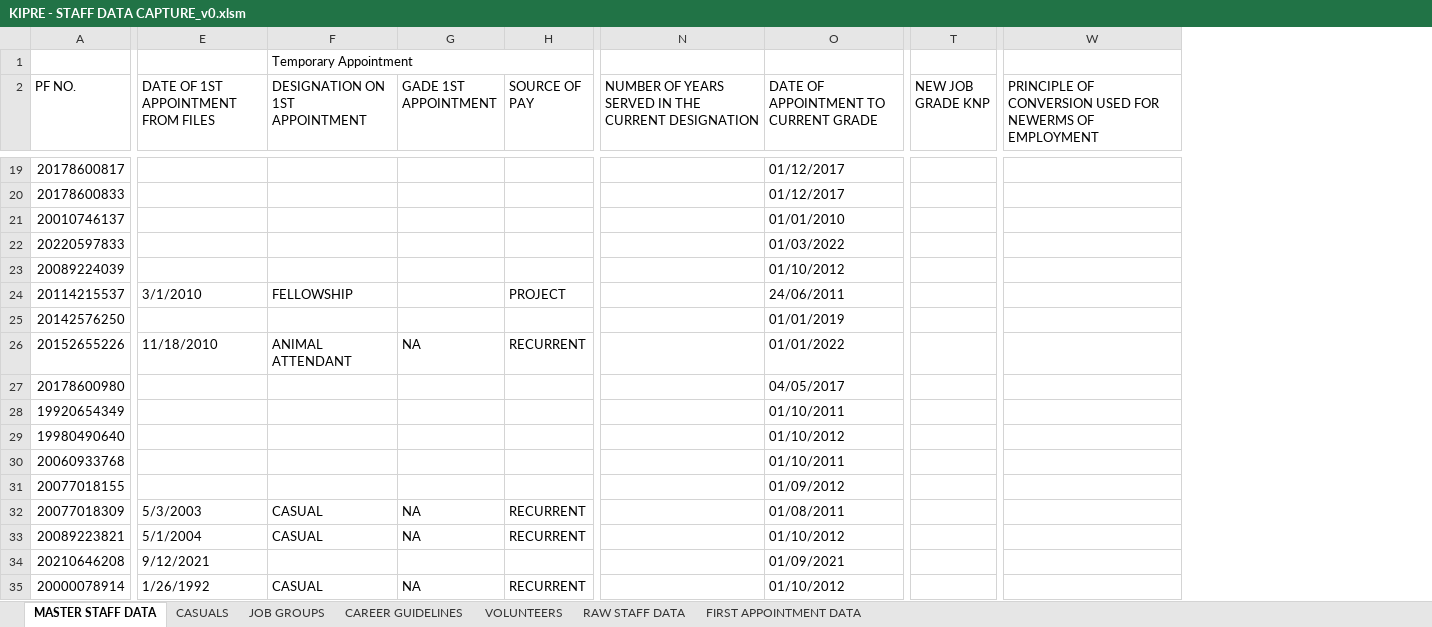
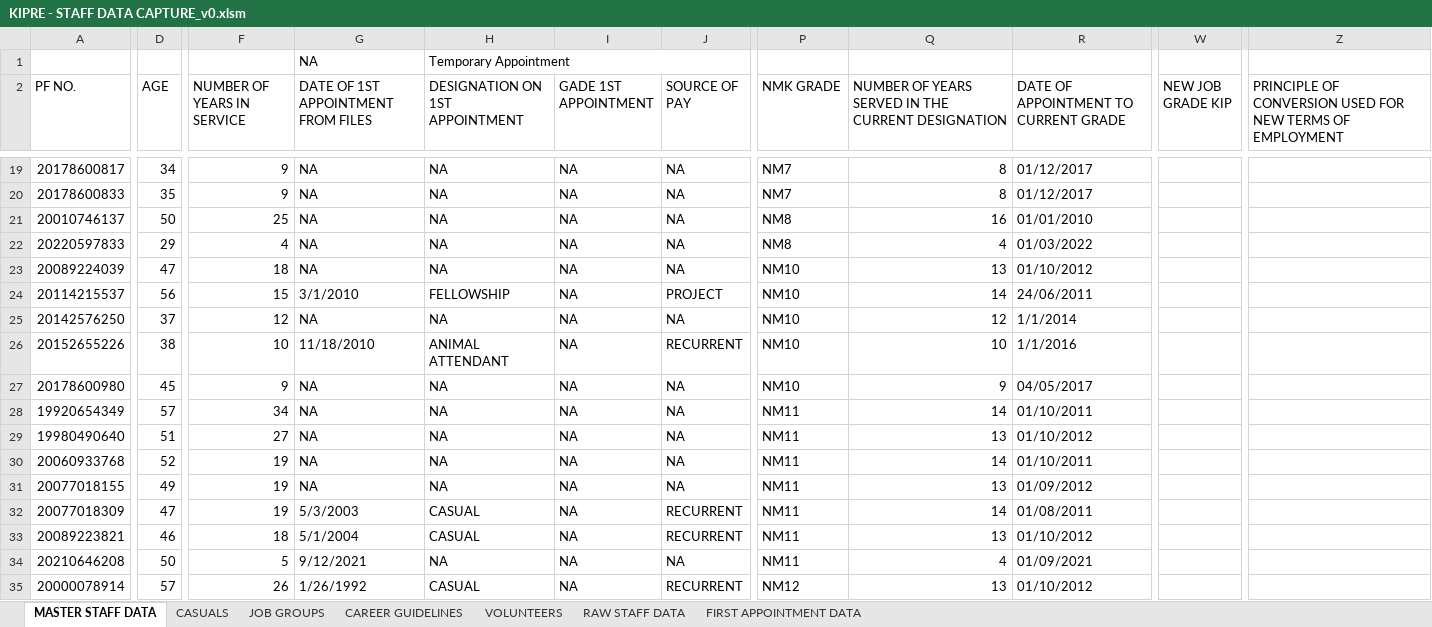
Before and after one commit to MwauraPatrick/DSAS, an Excel workbook: Projects/HR/KIPRE - STAFF DATA CAPTURE_v0.xlsm, sheet MASTER STAFF DATA, drawn as a sheet; only a part is shown, gaps mark what is left out; values as stored, in another font and other column widths than the file's, no cell formats; removed rows and columns are numbered as before the commit, all else as after; the diff covers the shown part only; the diff names each change by its address in the sheet, - before the commit and + after, or states it on an @@ line.

```diff
--- a/Projects/HR/KIPRE - STAFF DATA CAPTURE_v0.xlsm (sheet MASTER STAFF DATA)
+++ b/Projects/HR/KIPRE - STAFF DATA CAPTURE_v0.xlsm (sheet MASTER STAFF DATA)
+column D (AGE), rows 19-35: 34 | 35 | 50 | 29 | 47 | 56 | 37 | 38 | 45 | 57 | 51 | 52 | 49 | 47 | 46 | 50 | 57
+column F (NUMBER OF YEARS IN SERVICE), rows 19-35: 9 | 9 | 25 | 4 | 18 | 15 | 12 | 10 | 9 | 34 | 27 | 19 | 19 | 19 | 18 | 5 | 26
+column P (NMK GRADE), rows 19-35: NM7 | NM7 | NM8 | NM8 | NM10 | NM10 | NM10 | NM10 | NM10 | NM11 | NM11 | NM11 | NM11 | NM11 | NM11 | NM11 | NM12
-column T (NEW JOB GRADE KNP), empty
+column W (NEW JOB GRADE KIP), empty
-column W, row 2: PRINCIPLE OF CONVERSION USED FOR NEWERMS OF EMPLOYMENT
+column Z, row 2: PRINCIPLE OF CONVERSION USED FOR NEW TERMS OF EMPLOYMENT
-G1: (empty)
+G1: NA
-G19:G23: (empty)
+G19:G23: NA
-H19:H23 (DESIGNATION ON 1ST APPOINTMENT): (empty)
+H19:H23 (DESIGNATION ON 1ST APPOINTMENT): NA
-I19:I25 (GADE 1ST APPOINTMENT): (empty)
+I19:I25 (GADE 1ST APPOINTMENT): NA
-J19:J23 (SOURCE OF PAY): (empty)
+J19:J23 (SOURCE OF PAY): NA
-Q19:Q20: (empty)
+Q19:Q20: 8
-Q21: (empty)
+Q21: 16
-Q22: (empty)
+Q22: 4
-Q23: (empty)
+Q23: 13
-Q24: (empty)
+Q24: 14
-G25: (empty)
+G25: NA
-H25 (DESIGNATION ON 1ST APPOINTMENT): (empty)
+H25 (DESIGNATION ON 1ST APPOINTMENT): NA
-J25 (SOURCE OF PAY): (empty)
+J25 (SOURCE OF PAY): NA
-Q25: (empty)
+Q25: 12
-R25: 01/01/2019
+R25: 1/1/2014
-Q26: (empty)
+Q26: 10
-R26: 01/01/2022
+R26: 1/1/2016
-G27:G31: (empty)
+G27:G31: NA
-H27:H31 (DESIGNATION ON 1ST APPOINTMENT): (empty)
+H27:H31 (DESIGNATION ON 1ST APPOINTMENT): NA
-I27:I31 (GADE 1ST APPOINTMENT): (empty)
+I27:I31 (GADE 1ST APPOINTMENT): NA
-J27:J31 (SOURCE OF PAY): (empty)
+J27:J31 (SOURCE OF PAY): NA
-Q27: (empty)
+Q27: 9
-Q28: (empty)
+Q28: 14
-Q29: (empty)
+Q29: 13
-Q30: (empty)
+Q30: 14
-Q31: (empty)
+Q31: 13
-Q32: (empty)
+Q32: 14
-Q33: (empty)
+Q33: 13
-H34 (DESIGNATION ON 1ST APPOINTMENT): (empty)
+H34 (DESIGNATION ON 1ST APPOINTMENT): NA
-I34 (GADE 1ST APPOINTMENT): (empty)
+I34 (GADE 1ST APPOINTMENT): NA
-J34 (SOURCE OF PAY): (empty)
+J34 (SOURCE OF PAY): NA
-Q34: (empty)
+Q34: 4
-Q35: (empty)
+Q35: 13
```
Also changed, not shown: 91 added rows, 6 removed rows and 747 edited cells elsewhere in this sheet, cell formats, formulas that keep their value.
